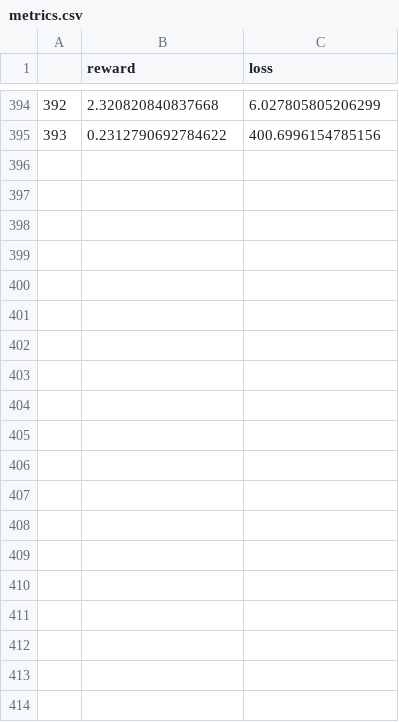
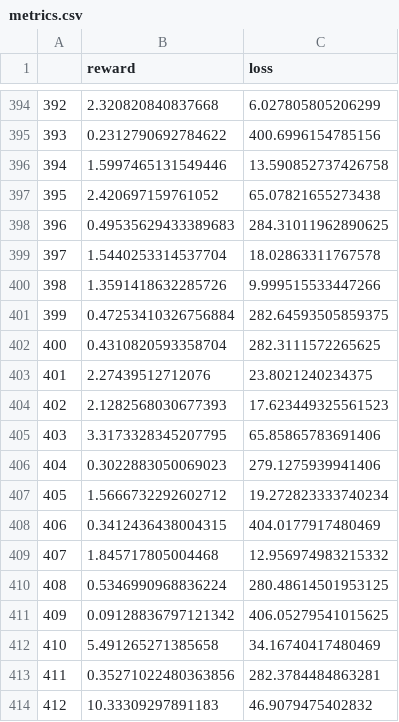
Before and after one commit to LiamCHayes/DEP_exploration, a CSV file: dep_backprop_results/forthepaper_longer/metrics.csv, drawn as a sheet; only a part is shown, gaps mark what is left out; the diff covers the shown part only.

```diff
--- a/dep_backprop_results/forthepaper_longer/metrics.csv
+++ b/dep_backprop_results/forthepaper_longer/metrics.csv
@@ -395 +395,20 @@
 393,0.2312790692784622,400.6996154785156
+394,1.5997465131549446,13.590852737426758
+395,2.420697159761052,65.07821655273438
+396,0.49535629433389683,284.31011962890625
+397,1.5440253314537704,18.02863311767578
+398,1.3591418632285726,9.999515533447266
+399,0.47253410326756884,282.64593505859375
+400,0.4310820593358704,282.3111572265625
+401,2.27439512712076,23.8021240234375
+402,2.1282568030677393,17.623449325561523
+403,3.3173328345207795,65.85865783691406
+404,0.3022883050069023,279.1275939941406
+405,1.5666732292602712,19.272823333740234
+406,0.3412436438004315,404.0177917480469
+407,1.845717805004468,12.956974983215332
+408,0.5346990968836224,280.48614501953125
+409,0.09128836797121342,406.05279541015625
+410,5.491265271385658,34.16740417480469
+411,0.35271022480363856,282.3784484863281
+412,10.33309297891183,46.9079475402832
```
Also changed, not shown: 47 added rows elsewhere in this file, 2 other files.
